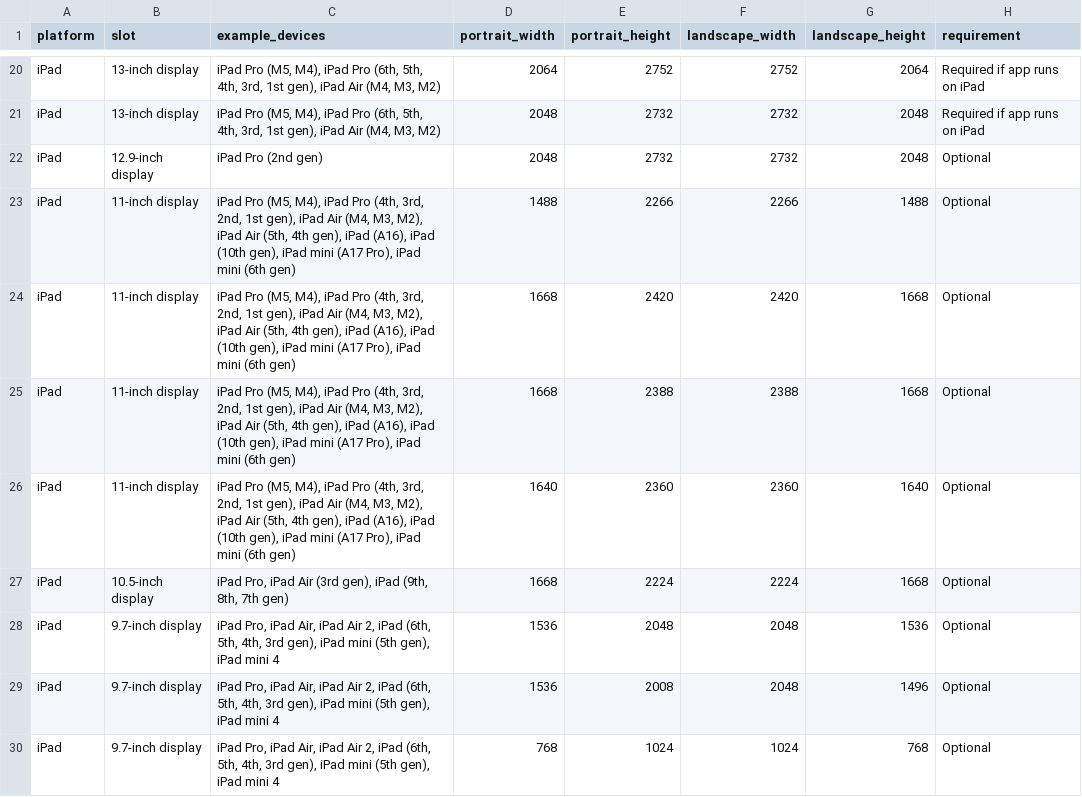
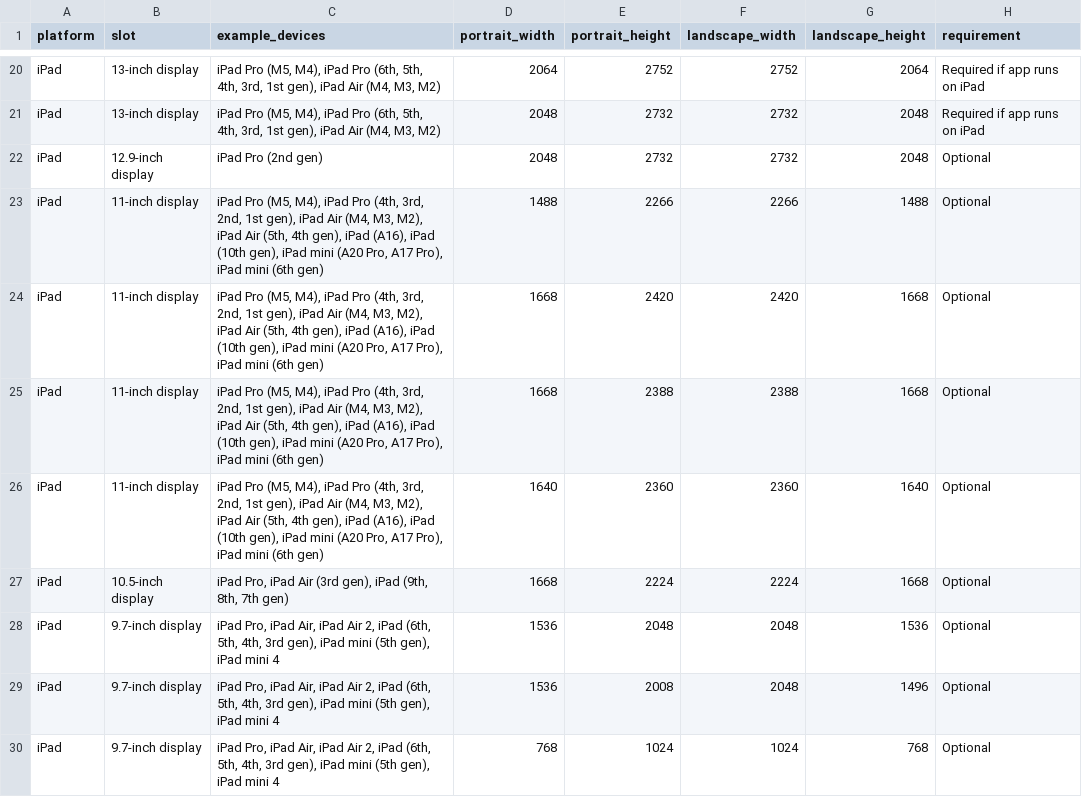
Before and after one commit to Spocsk/DuoShot, a CSV file: public/app-store-screenshot-sizes.csv, drawn as a sheet; only a part is shown, gaps mark what is left out.

```diff
--- a/public/app-store-screenshot-sizes.csv
+++ b/public/app-store-screenshot-sizes.csv
@@ -22,6 +22,6 @@ iPad,13-inch display,"iPad Pro (M5, M4), iPad Pro (6th, 5th, 4th, 3rd, 1st gen),
 iPad,12.9-inch display,iPad Pro (2nd gen),2048,2732,2732,2048,Optional
-iPad,11-inch display,"iPad Pro (M5, M4), iPad Pro (4th, 3rd, 2nd, 1st gen), iPad Air (M4, M3, M2), iPad Air (5th, 4th gen), iPad (A16), iPad (10th gen), iPad mini (A17 Pro), iPad mini (6th gen)",1488,2266,2266,1488,Optional
-iPad,11-inch display,"iPad Pro (M5, M4), iPad Pro (4th, 3rd, 2nd, 1st gen), iPad Air (M4, M3, M2), iPad Air (5th, 4th gen), iPad (A16), iPad (10th gen), iPad mini (A17 Pro), iPad mini (6th gen)",1668,2420,2420,1668,Optional
-iPad,11-inch display,"iPad Pro (M5, M4), iPad Pro (4th, 3rd, 2nd, 1st gen), iPad Air (M4, M3, M2), iPad Air (5th, 4th gen), iPad (A16), iPad (10th gen), iPad mini (A17 Pro), iPad mini (6th gen)",1668,2388,2388,1668,Optional
-iPad,11-inch display,"iPad Pro (M5, M4), iPad Pro (4th, 3rd, 2nd, 1st gen), iPad Air (M4, M3, M2), iPad Air (5th, 4th gen), iPad (A16), iPad (10th gen), iPad mini (A17 Pro), iPad mini (6th gen)",1640,2360,2360,1640,Optional
+iPad,11-inch display,"iPad Pro (M5, M4), iPad Pro (4th, 3rd, 2nd, 1st gen), iPad Air (M4, M3, M2), iPad Air (5th, 4th gen), iPad (A16), iPad (10th gen), iPad mini (A20 Pro, A17 Pro), iPad mini (6th gen)",1488,2266,2266,1488,Optional
+iPad,11-inch display,"iPad Pro (M5, M4), iPad Pro (4th, 3rd, 2nd, 1st gen), iPad Air (M4, M3, M2), iPad Air (5th, 4th gen), iPad (A16), iPad (10th gen), iPad mini (A20 Pro, A17 Pro), iPad mini (6th gen)",1668,2420,2420,1668,Optional
+iPad,11-inch display,"iPad Pro (M5, M4), iPad Pro (4th, 3rd, 2nd, 1st gen), iPad Air (M4, M3, M2), iPad Air (5th, 4th gen), iPad (A16), iPad (10th gen), iPad mini (A20 Pro, A17 Pro), iPad mini (6th gen)",1668,2388,2388,1668,Optional
+iPad,11-inch display,"iPad Pro (M5, M4), iPad Pro (4th, 3rd, 2nd, 1st gen), iPad Air (M4, M3, M2), iPad Air (5th, 4th gen), iPad (A16), iPad (10th gen), iPad mini (A20 Pro, A17 Pro), iPad mini (6th gen)",1640,2360,2360,1640,Optional
 iPad,10.5-inch display,"iPad Pro, iPad Air (3rd gen), iPad (9th, 8th, 7th gen)",1668,2224,2224,1668,Optional
```
Also changed, not shown: 29 other files.
